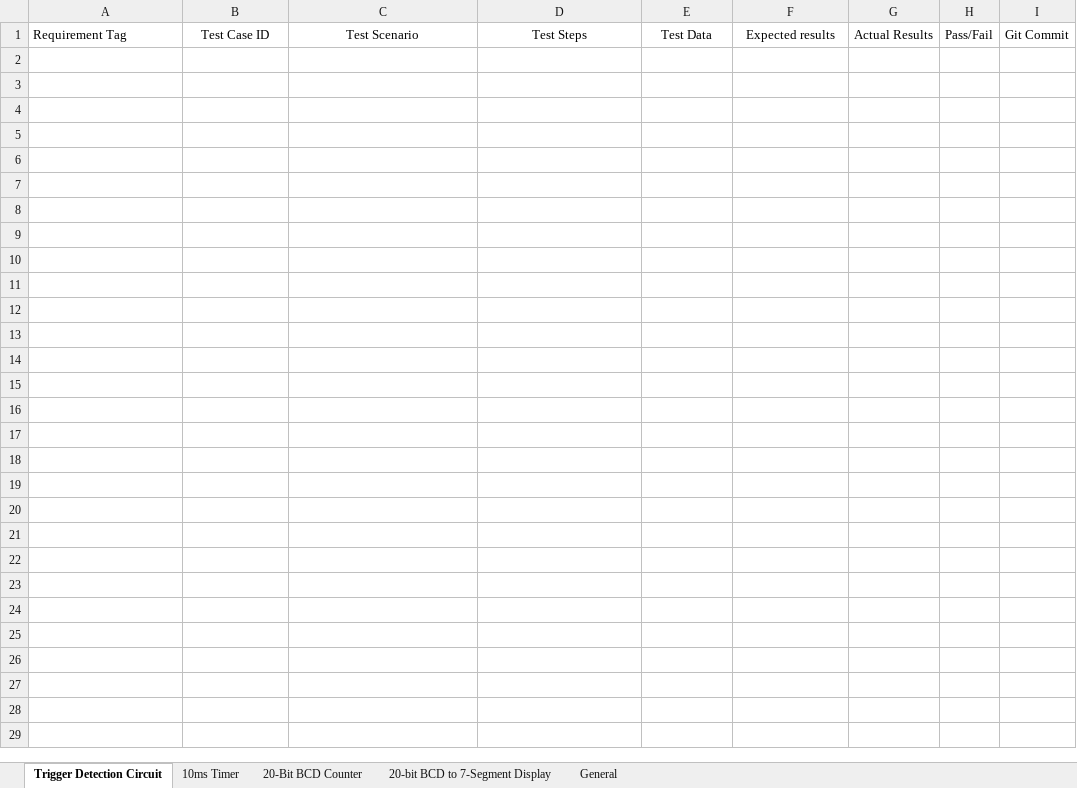
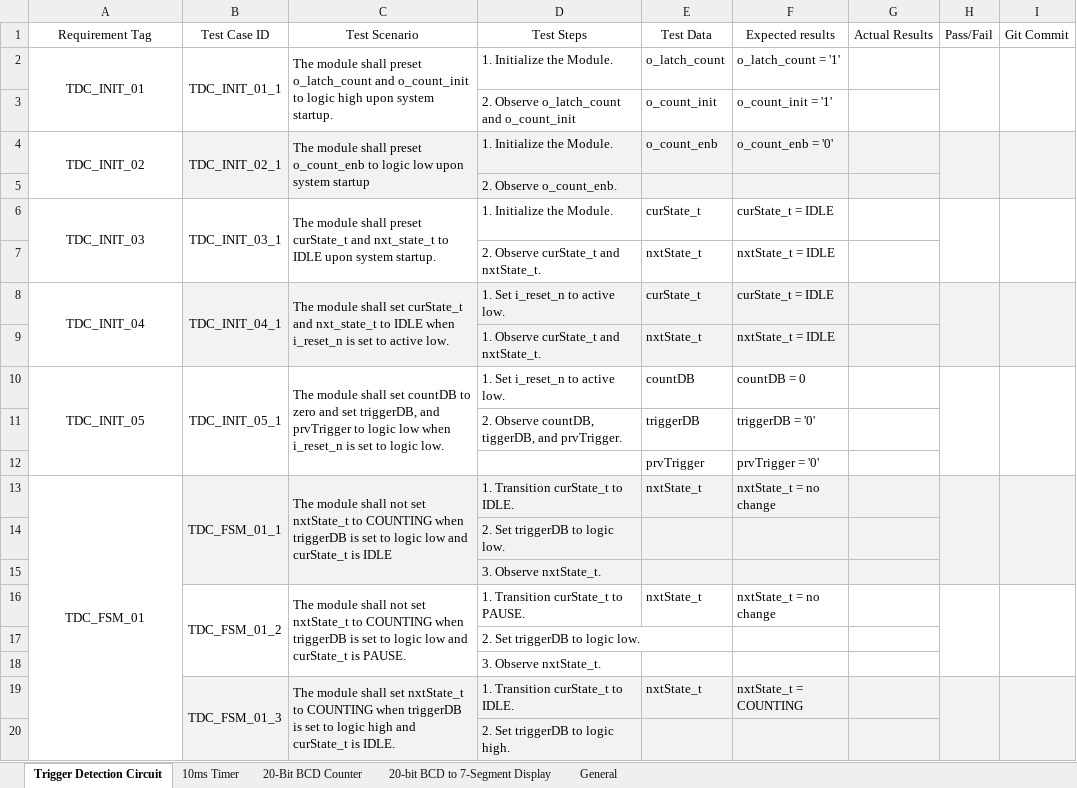
Before and after one commit to ColinFritzLtts/Verilog_Stopwatch, an Excel workbook: Life_Cycle_Data/Testcases/Verilog Stopwatch Testcases.xlsx, sheet Trigger Detection Circuit, drawn as a sheet; only a part is shown; values as stored, in another font and other column widths than the file's, no borders; the diff covers the shown part only; the diff names each change by its address in the sheet, - before the commit and + after, or states it on an @@ line.

Commit message:
eric-SWATCH2-103-trigger-testcases
Create Trigger Detection testcases. Awaiting sign-off from Andrew

```diff
--- a/Life_Cycle_Data/Testcases/Verilog Stopwatch Testcases.xlsx (sheet Trigger Detection Circuit)
+++ b/Life_Cycle_Data/Testcases/Verilog Stopwatch Testcases.xlsx (sheet Trigger Detection Circuit)
-A1 alignment: left
+A1 alignment: center
+row 2: TDC_INIT_01 | TDC_INIT_01_1 | The module shall preset o_latch_count and o_count_init to logic high upon system startup. | 1. Initialize the Module. | o_latch_count | o_latch_count = '1'
+row 3:  |  |  | 2. Observe o_latch_count and o_count_init | o_count_init | o_count_init = '1'
+row 4: TDC_INIT_02 | TDC_INIT_02_1 | The module shall preset o_count_enb to logic low upon system startup | 1. Initialize the Module. | o_count_enb | o_count_enb = '0'
+row 5:  |  |  | 2. Observe o_count_enb.
+row 6: TDC_INIT_03 | TDC_INIT_03_1 | The module shall preset curState_t and nxt_state_t to IDLE upon system startup. | 1. Initialize the Module. | curState_t | curState_t = IDLE
+row 7:  |  |  | 2. Observe curState_t and nxtState_t. | nxtState_t | nxtState_t = IDLE
+row 8: TDC_INIT_04 | TDC_INIT_04_1 | The module shall set curState_t and nxt_state_t to IDLE when i_reset_n is set to active low. | 1. Set i_reset_n to active low. | curState_t | curState_t = IDLE
+row 9:  |  |  | 1. Observe curState_t and nxtState_t. | nxtState_t | nxtState_t = IDLE
+row 10: TDC_INIT_05 | TDC_INIT_05_1 | The module shall set countDB to zero and set triggerDB, and prvTrigger to logic low when i_reset_n is set to logic low. | 1. Set i_reset_n to active low. | countDB | countDB = 0
+row 11:  |  |  | 2. Observe countDB, tiggerDB, and prvTrigger. | triggerDB | triggerDB = '0'
+row 12:  |  |  |  | prvTrigger | prvTrigger = '0'
+row 13: TDC_FSM_01 | TDC_FSM_01_1 | The module shall not set nxtState_t to COUNTING when triggerDB is set to logic low and curState_t is IDLE | 1. Transition curState_t to IDLE. | nxtState_t | nxtState_t = no change
+row 14:  |  |  | 2. Set triggerDB to logic low.
+row 15:  |  |  | 3. Observe nxtState_t.
+row 16:  | TDC_FSM_01_2 | The module shall not set nxtState_t to COUNTING when triggerDB is set to logic low and curState_t is PAUSE. | 1. Transition curState_t to PAUSE. | nxtState_t | nxtState_t = no change
+row 17:  |  |  | 2. Set triggerDB to logic low.
+row 18:  |  |  | 3. Observe nxtState_t.
+row 19:  | TDC_FSM_01_3 | The module shall set nxtState_t to COUNTING when triggerDB is set to logic high and curState_t is IDLE. | 1. Transition curState_t to IDLE. | nxtState_t | nxtState_t = COUNTING
+row 20:  |  |  | 2. Set triggerDB to logic high.
```
Also changed, not shown: 42 added rows elsewhere in this sheet.
